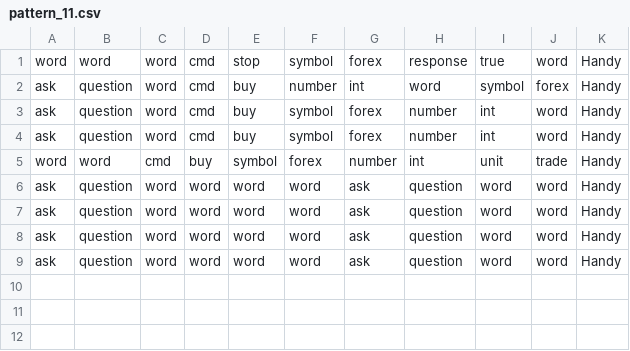
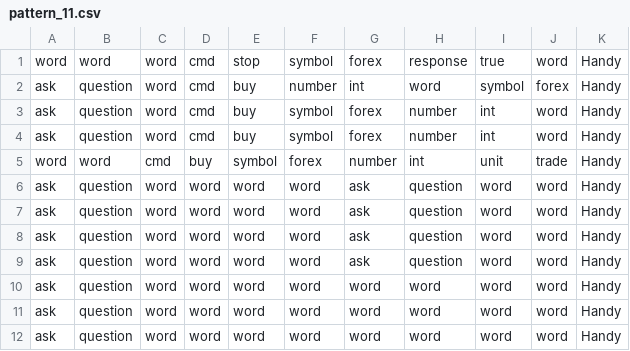
Before and after one commit to Milad-Abooali/pybeain, a CSV file: logs/pattern_11.csv, drawn as a sheet; the diff names each change by its address in the sheet, - before the commit and + after, or states it on an @@ line.

```diff
--- a/logs/pattern_11.csv
+++ b/logs/pattern_11.csv
+row 10: ask | question | word | word | word | word | word | word | word | word | Handy
+row 11: ask | question | word | word | word | word | word | word | word | word | Handy
+row 12: ask | question | word | word | word | word | word | word | word | word | Handy
```
Also changed, not shown: logs/figure_3.csv, logs/length.csv, 11 other files.
